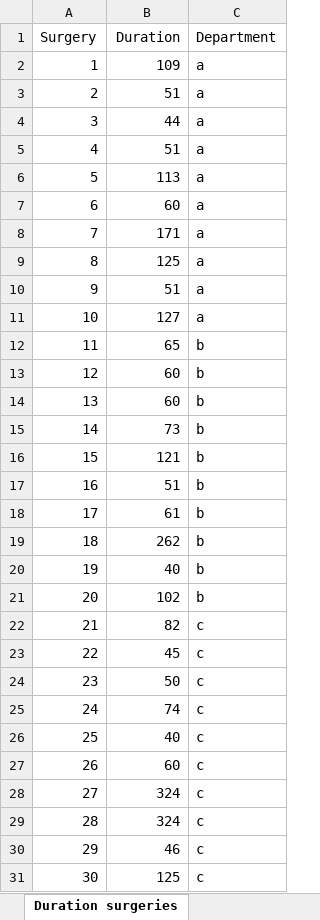
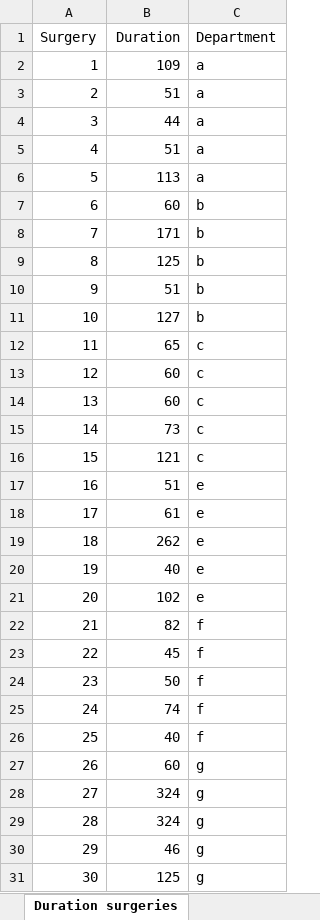
Before and after one commit to tmtenbrink/modellingb, an Excel workbook: model/Data assignment operating room 2 Large.xlsx, sheet Duration surgeries, drawn as a sheet; values as stored, in another font and other column widths than the file's, no borders; the diff names each change by its address in the sheet, - before the commit and + after, or states it on an @@ line.

Commit message:
Apart soort expanded output, print voor department + verbeteringen

```diff
--- a/model/Data assignment operating room 2 Large.xlsx (sheet Duration surgeries)
+++ b/model/Data assignment operating room 2 Large.xlsx (sheet Duration surgeries)
-C7:C11 (Department): a
+C7:C11 (Department): b
-C12:C16 (Department): b
+C12:C16 (Department): c
-C17:C21 (Department): b
+C17:C21 (Department): e
-C22:C26 (Department): c
+C22:C26 (Department): f
-C27:C31 (Department): c
+C27:C31 (Department): g
```
Also changed, not shown: 7 other files.
